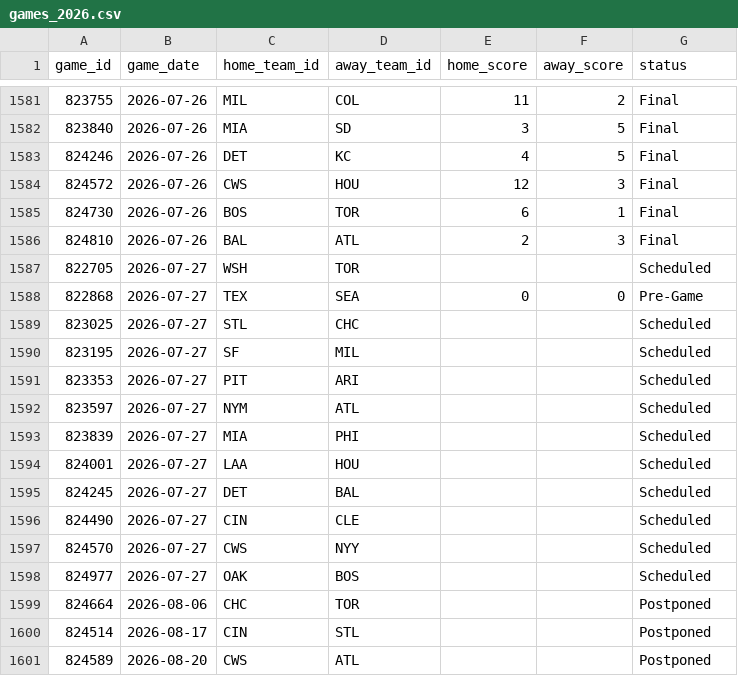
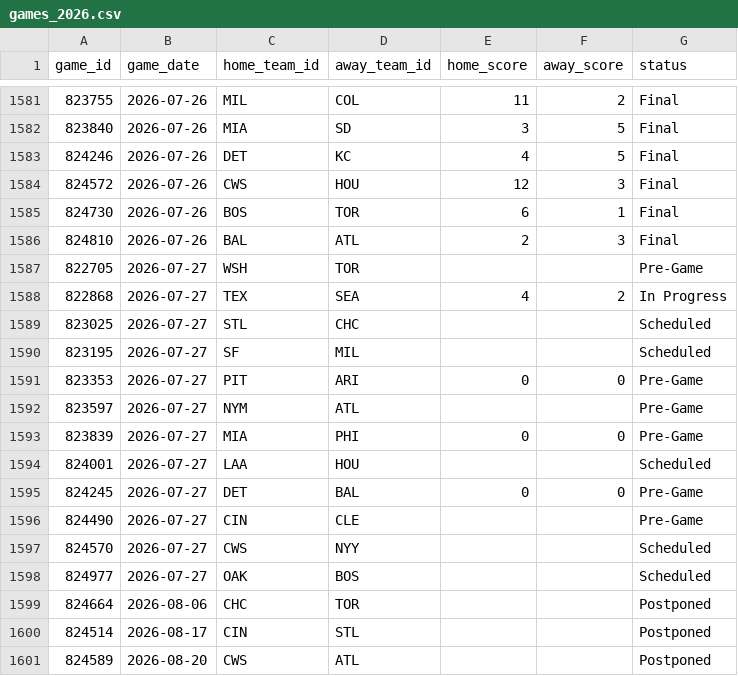
Before and after one commit to gigadon/Thats-Baseball, a CSV file: data/games_2026.csv, drawn as a sheet; only a part is shown, gaps mark what is left out.

```diff
--- a/data/games_2026.csv
+++ b/data/games_2026.csv
@@ -1586,12 +1586,12 @@ game_id,game_date,home_team_id,away_team_id,home_score,away_score,status
 824810,2026-07-26,BAL,ATL,2,3,Final
-822705,2026-07-27,WSH,TOR,,,Scheduled
-822868,2026-07-27,TEX,SEA,0,0,Pre-Game
+822705,2026-07-27,WSH,TOR,,,Pre-Game
+822868,2026-07-27,TEX,SEA,4,2,In Progress
 823025,2026-07-27,STL,CHC,,,Scheduled
 823195,2026-07-27,SF,MIL,,,Scheduled
-823353,2026-07-27,PIT,ARI,,,Scheduled
-823597,2026-07-27,NYM,ATL,,,Scheduled
-823839,2026-07-27,MIA,PHI,,,Scheduled
+823353,2026-07-27,PIT,ARI,0,0,Pre-Game
+823597,2026-07-27,NYM,ATL,,,Pre-Game
+823839,2026-07-27,MIA,PHI,0,0,Pre-Game
 824001,2026-07-27,LAA,HOU,,,Scheduled
-824245,2026-07-27,DET,BAL,,,Scheduled
-824490,2026-07-27,CIN,CLE,,,Scheduled
+824245,2026-07-27,DET,BAL,0,0,Pre-Game
+824490,2026-07-27,CIN,CLE,,,Pre-Game
 824570,2026-07-27,CWS,NYY,,,Scheduled
```
Also changed, not shown: data/odds_history.csv, 3 other files.
